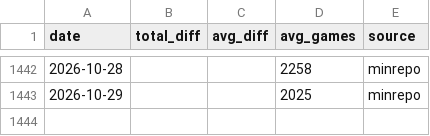
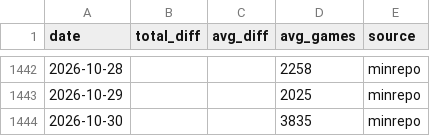
Before and after one commit to koukikoukisanosano-ai/hana-toyokawa, a CSV file: data/hall_days.csv, drawn as a sheet; only a part is shown, gaps mark what is left out.

```diff
--- a/data/hall_days.csv
+++ b/data/hall_days.csv
@@ -1443 +1443,2 @@ date,total_diff,avg_diff,avg_games,source
 2026-10-29,,,2025,minrepo
+2026-10-30,,,3835,minrepo
```
Also changed, not shown: data/day_index.csv, data/fetch_log.csv, 6 other files.
